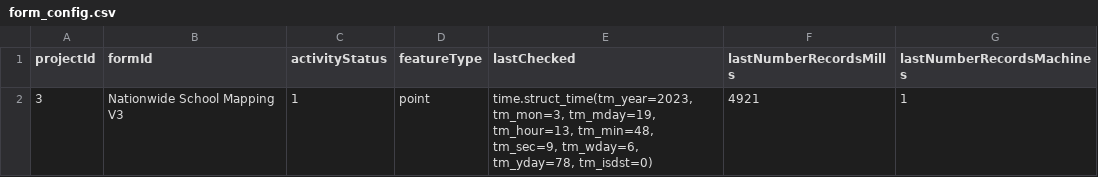
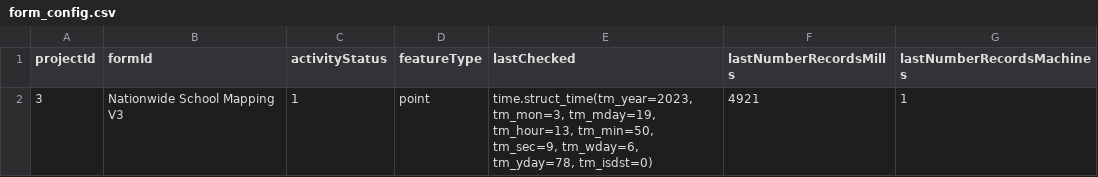
Before and after one commit to OMDTZ/MillsMap, a CSV file: app/static/form_config.csv, drawn as a sheet.

```diff
--- a/app/static/form_config.csv
+++ b/app/static/form_config.csv
@@ -1,2 +1,2 @@
 projectId,formId,activityStatus,featureType,lastChecked,lastNumberRecordsMills,lastNumberRecordsMachines
-3,Nationwide School Mapping V3,1,point,"time.struct_time(tm_year=2023, tm_mon=3, tm_mday=19, tm_hour=13, tm_min=48, tm_sec=9, tm_wday=6, tm_yday=78, tm_isdst=0)",4921,1
+3,Nationwide School Mapping V3,1,point,"time.struct_time(tm_year=2023, tm_mon=3, tm_mday=19, tm_hour=13, tm_min=50, tm_sec=9, tm_wday=6, tm_yday=78, tm_isdst=0)",4921,1
```
Also changed, not shown: 1 other file.
